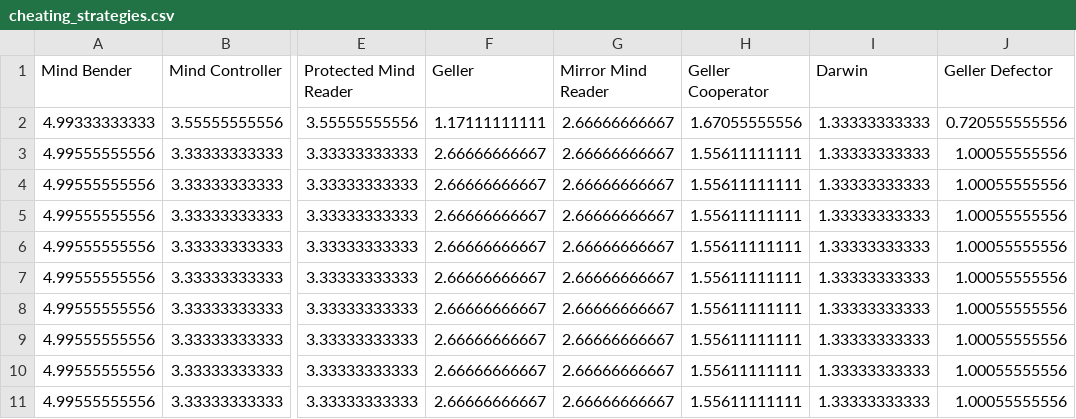
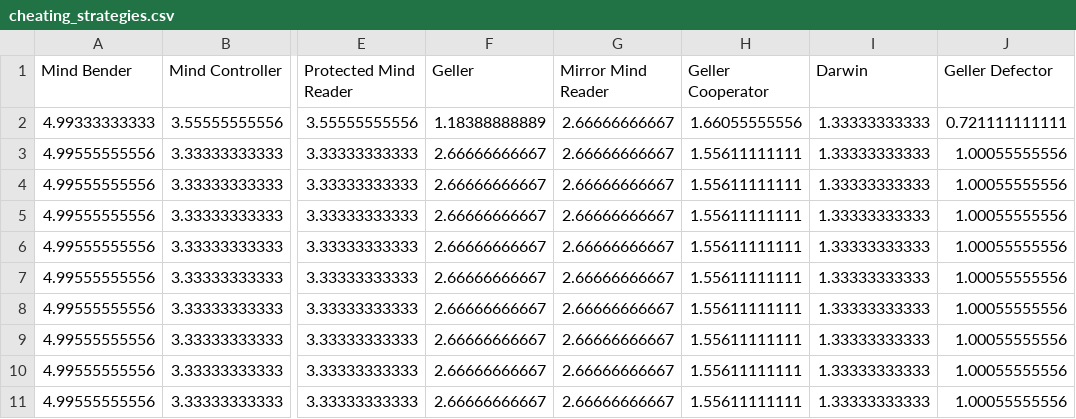
Before and after one commit to Axelrod-Python/tournament, a CSV file: assets/cheating_strategies.csv, drawn as a sheet; only a part is shown, gaps mark what is left out; the diff names each change by its address in the sheet, - before the commit and + after, or states it on an @@ line.

Commit message:
Update assets

```diff
--- a/assets/cheating_strategies.csv
+++ b/assets/cheating_strategies.csv
-F2 (Geller): 1.17111111111
+F2 (Geller): 1.18388888889
-H2 (Geller Cooperator): 1.67055555556
+H2 (Geller Cooperator): 1.66055555556
-J2 (Geller Defector): 0.720555555556
+J2 (Geller Defector): 0.721111111111
```
Also changed, not shown: 27 other files.
